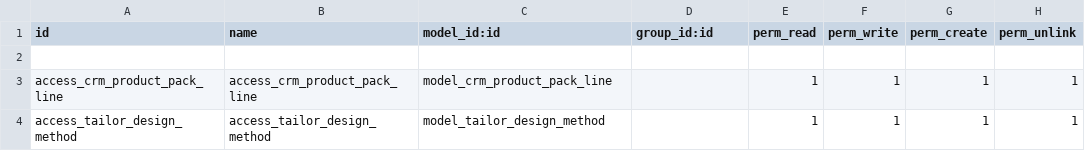
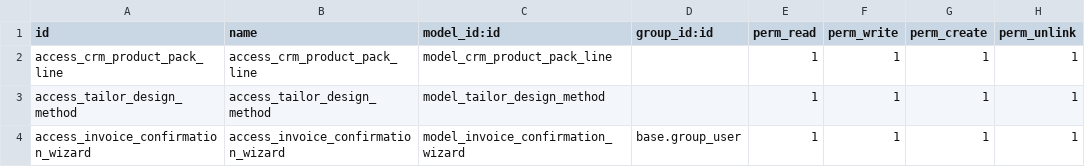
Before and after one commit to glelnour/tailor_management_v18, a CSV file: tailor_management/security/ir.model.access.csv, drawn as a sheet.

```diff
--- a/tailor_management/security/ir.model.access.csv
+++ b/tailor_management/security/ir.model.access.csv
@@ -1,4 +1,4 @@
 id,name,model_id:id,group_id:id,perm_read,perm_write,perm_create,perm_unlink
-
 access_crm_product_pack_line,access_crm_product_pack_line,model_crm_product_pack_line,,1,1,1,1
 access_tailor_design_method,access_tailor_design_method,model_tailor_design_method,,1,1,1,1
+access_invoice_confirmation_wizard,access_invoice_confirmation_wizard,model_invoice_confirmation_wizard,base.group_user,1,1,1,1
```
Also changed, not shown: 24 other files.
